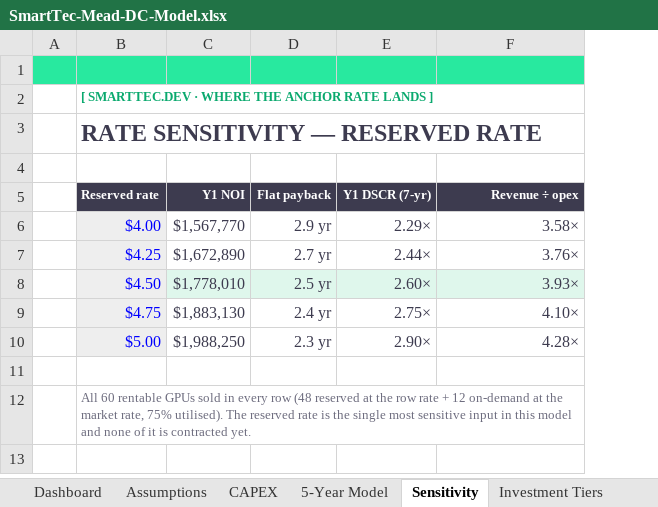
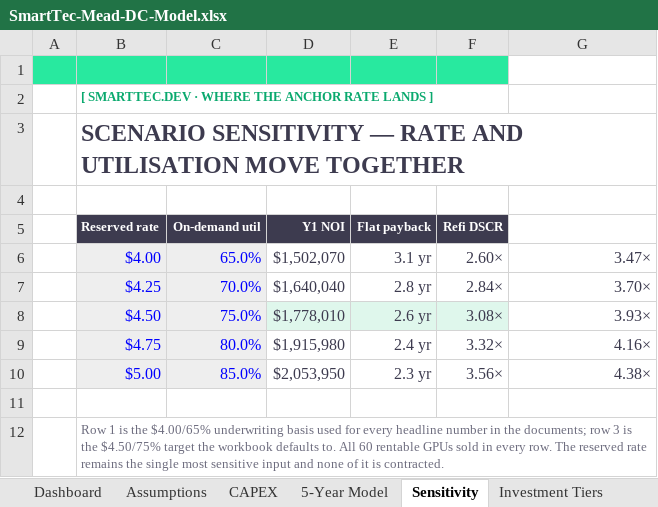
Before and after one commit to UDGOK/smarttec, an Excel workbook: protected-files/SmartTec-Mead-DC-Model.xlsx, sheet Sensitivity, drawn as a sheet; values as stored, in another font and other column widths than the file's, no borders; removed rows and columns are numbered as before the commit, all else as after; the diff names each change by its address in the sheet, - before the commit and + after, or states it on an @@ line.

```diff
--- a/protected-files/SmartTec-Mead-DC-Model.xlsx (sheet Sensitivity)
+++ b/protected-files/SmartTec-Mead-DC-Model.xlsx (sheet Sensitivity)
+column C (On-demand util), rows 6-10: 65.0% | 70.0% | 75.0% | 80.0% | 85.0%
-column E (Y1 DSCR (7-yr)), rows 6-10: 2.29× | 2.44× | 2.60× | 2.75× | 2.90×
+column F (Refi DSCR), rows 6-10: 2.60× | 2.84× | 3.08× | 3.32× | 3.56×
-G1 fill: #28E99F
+G1 fill: none
-B3 (Reserved rate): RATE SENSITIVITY — RESERVED RATE
+B3 (Reserved rate): SCENARIO SENSITIVITY — RATE AND UTILISATION MOVE TOGETHER
@@ G5 fill: #3D3B4F → none, alignment: right → left @@
-D6 (Y1 NOI): $1,567,770
+D6 (Y1 NOI): $1,502,070
-E6 (Flat payback): 2.9 yr
+E6 (Flat payback): 3.1 yr
-G6 (Revenue ÷ opex): 3.58×
+G6 (Revenue ÷ opex): 3.47×
-D7 (Y1 NOI): $1,672,890
+D7 (Y1 NOI): $1,640,040
-E7 (Flat payback): 2.7 yr
+E7 (Flat payback): 2.8 yr
-G7 (Revenue ÷ opex): 3.76×
+G7 (Revenue ÷ opex): 3.70×
-E8 (Flat payback): 2.5 yr
+E8 (Flat payback): 2.6 yr
-G8 fill: #DFF7EC
+G8 fill: none
-D9 (Y1 NOI): $1,883,130
+D9 (Y1 NOI): $1,915,980
-G9 (Revenue ÷ opex): 4.10×
+G9 (Revenue ÷ opex): 4.16×
-D10 (Y1 NOI): $1,988,250
+D10 (Y1 NOI): $2,053,950
-G10 (Revenue ÷ opex): 4.28×
+G10 (Revenue ÷ opex): 4.38×
-B12 (Reserved rate): All 60 rentable GPUs sold in every row (48 reserved at the row rate + 12 on-demand at the market rate, 75% utilised). The reserved rate is the single most sensitive input in this model and none of it is contracted yet.
+B12 (Reserved rate): Row 1 is the $4.00/65% underwriting basis used for every headline number in the documents; row 3 is the $4.50/75% target the workbook defaults to. All 60 rentable GPUs sold in every row. The reserved rate remains the single most sensitive input and none of it is contracted.
```
Also changed, not shown: sheet 5-Year Model, sheet Debt Option, sheet Dashboard, sheet Assumptions, sheet Investment Tiers, sheet CAPEX, formulas that keep their value, 3 other files.
